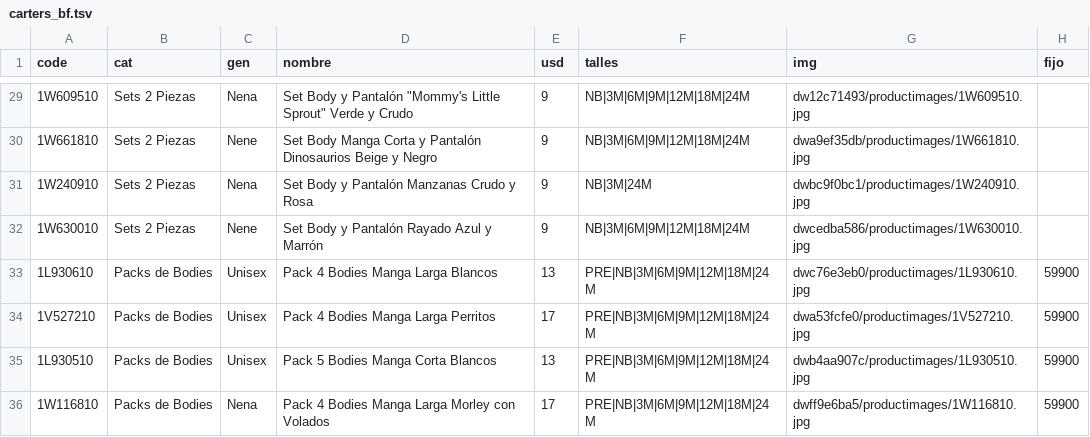
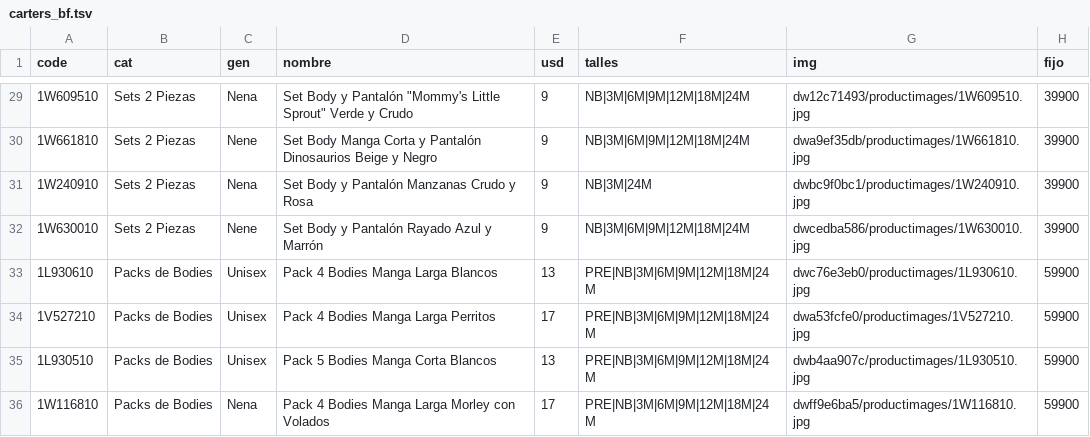
Before and after one commit to pcampodoni-ux/topp-preventa, a TSV file: tools/carters_bf.tsv, drawn as a sheet; only a part is shown, gaps mark what is left out; the diff covers the shown part only.

```diff
--- a/tools/carters_bf.tsv
+++ b/tools/carters_bf.tsv
@@ -29,5 +29,5 @@ code	cat	gen	nombre	usd	talles	img	fijo
-1W609510	Sets 2 Piezas	Nena	Set Body y Pantalón "Mommy's Little Sprout" Verde y Crudo	9	NB|3M|6M|9M|12M|18M|24M	dw12c71493/productimages/1W609510.jpg
-1W661810	Sets 2 Piezas	Nene	Set Body Manga Corta y Pantalón Dinosaurios Beige y Negro	9	NB|3M|6M|9M|12M|18M|24M	dwa9ef35db/productimages/1W661810.jpg
-1W240910	Sets 2 Piezas	Nena	Set Body y Pantalón Manzanas Crudo y Rosa	9	NB|3M|24M	dwbc9f0bc1/productimages/1W240910.jpg
-1W630010	Sets 2 Piezas	Nene	Set Body y Pantalón Rayado Azul y Marrón	9	NB|3M|6M|9M|12M|18M|24M	dwcedba586/productimages/1W630010.jpg
+1W609510	Sets 2 Piezas	Nena	"Set Body y Pantalón ""Mommy's Little Sprout"" Verde y Crudo"	9	NB|3M|6M|9M|12M|18M|24M	dw12c71493/productimages/1W609510.jpg	39900
+1W661810	Sets 2 Piezas	Nene	Set Body Manga Corta y Pantalón Dinosaurios Beige y Negro	9	NB|3M|6M|9M|12M|18M|24M	dwa9ef35db/productimages/1W661810.jpg	39900
+1W240910	Sets 2 Piezas	Nena	Set Body y Pantalón Manzanas Crudo y Rosa	9	NB|3M|24M	dwbc9f0bc1/productimages/1W240910.jpg	39900
+1W630010	Sets 2 Piezas	Nene	Set Body y Pantalón Rayado Azul y Marrón	9	NB|3M|6M|9M|12M|18M|24M	dwcedba586/productimages/1W630010.jpg	39900
 1L930610	Packs de Bodies	Unisex	Pack 4 Bodies Manga Larga Blancos	13	PRE|NB|3M|6M|9M|12M|18M|24M	dwc76e3eb0/productimages/1L930610.jpg	59900
```
Also changed, not shown: 27 edited cells elsewhere in this file, 1 other file.
